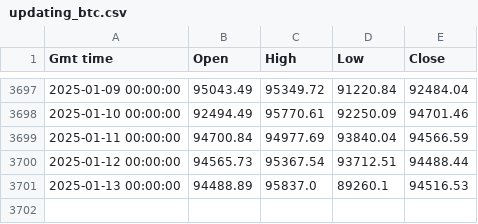
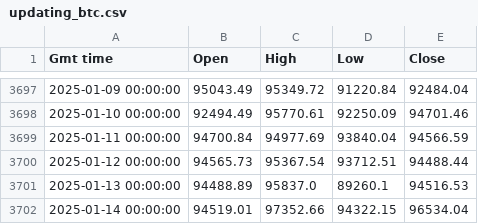
Before and after one commit to bilan604/trading_algorithm, a CSV file: csvs/updating_btc.csv, drawn as a sheet; only a part is shown, gaps mark what is left out; the diff names each change by its address in the sheet, - before the commit and + after, or states it on an @@ line.

```diff
--- a/csvs/updating_btc.csv
+++ b/csvs/updating_btc.csv
+row 3702: 2025-01-14 00:00:00 | 94519.01 | 97352.66 | 94322.15 | 96534.04
```
Also changed, not shown: 3 other files.
